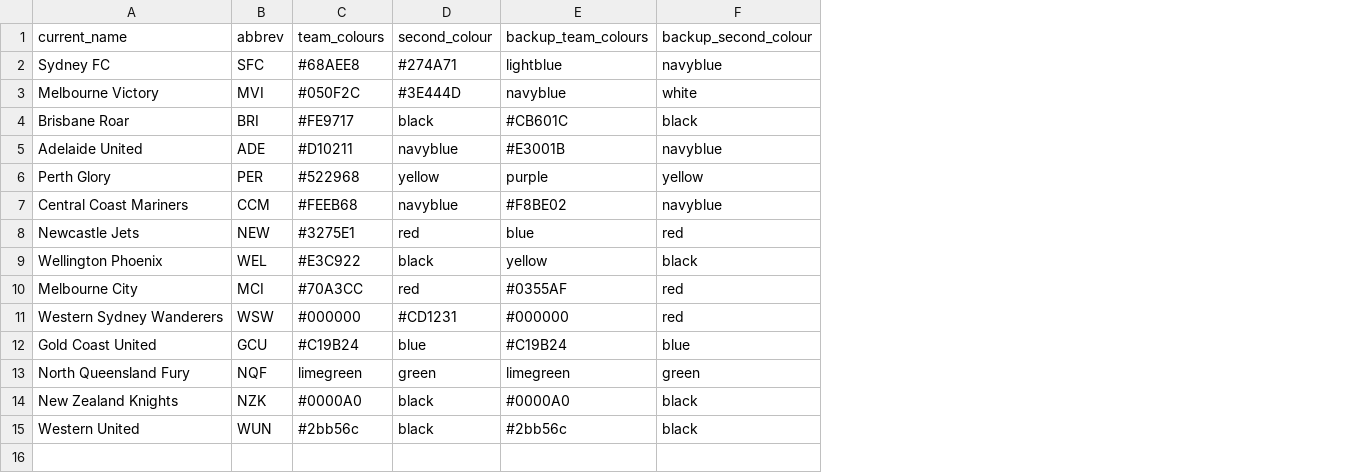
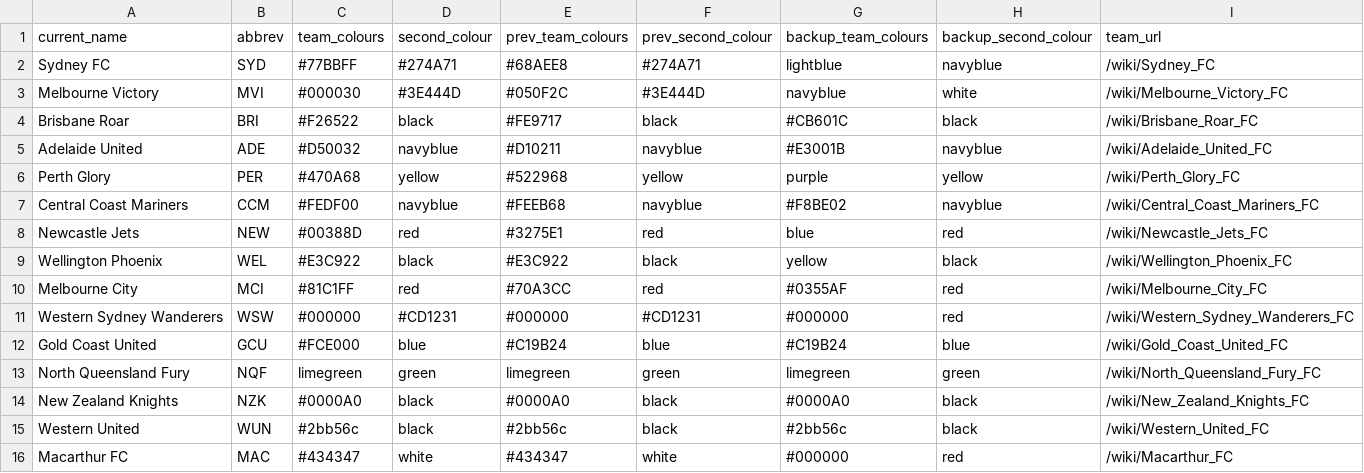
Before and after one commit to pdf70/A-League_tables, a CSV file: a_league_teams.csv, drawn as a sheet; the diff names each change by its address in the sheet, - before the commit and + after, or states it on an @@ line.

Commit message:
Add files via upload
Amendments for 2020-21 season
Added new team Macarthur FC
Change to where team colours are sourced, now from separate R script

```diff
--- a/a_league_teams.csv
+++ b/a_league_teams.csv
+column E (prev_team_colours), rows 2-15: #68AEE8 | #050F2C | #FE9717 | #D10211 | #522968 | #FEEB68 | #3275E1 | #E3C922 | #70A3CC | #000000 | #C19B24 | limegreen | #0000A0 | #2bb56c
+column F (prev_second_colour), rows 2-15: #274A71 | #3E444D | black | navyblue | yellow | navyblue | red | black | red | #CD1231 | blue | green | black | black
+column I (team_url), rows 2-15: /wiki/Sydney_FC | /wiki/Melbourne_Victory_FC | /wiki/Brisbane_Roar_FC | /wiki/Adelaide_United_FC | /wiki/Perth_Glory_FC | /wiki/Central_Coast_Mariners_FC | /wiki/Newcastle_Jets_FC | /wiki/Wellington_Phoenix_FC | /wiki/Melbourne_City_FC | /wiki/Western_Sydney_Wanderers_FC | /wiki/Gold_Coast_United_FC | /wiki/North_Queensland_Fury_FC | /wiki/New_Zealand_Knights_FC | /wiki/Western_United_FC
-B2 (abbrev): SFC
+B2 (abbrev): SYD
-C2 (team_colours): #68AEE8
+C2 (team_colours): #77BBFF
-C3 (team_colours): #050F2C
+C3 (team_colours): #000030
-C4 (team_colours): #FE9717
+C4 (team_colours): #F26522
-C5 (team_colours): #D10211
+C5 (team_colours): #D50032
-C6 (team_colours): #522968
+C6 (team_colours): #470A68
-C7 (team_colours): #FEEB68
+C7 (team_colours): #FEDF00
-C8 (team_colours): #3275E1
+C8 (team_colours): #00388D
-C10 (team_colours): #70A3CC
+C10 (team_colours): #81C1FF
-C12 (team_colours): #C19B24
+C12 (team_colours): #FCE000
+row 16: Macarthur FC | MAC | #434347 | white | #434347 | white | #000000 | red | /wiki/Macarthur_FC
```
Also changed, not shown: 2 other files.
